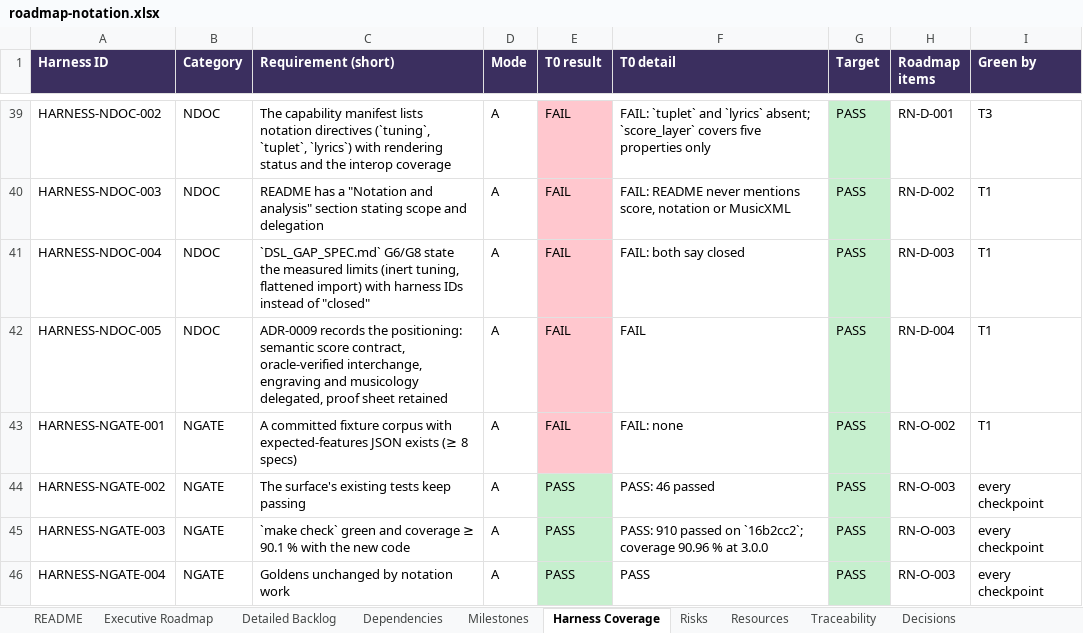
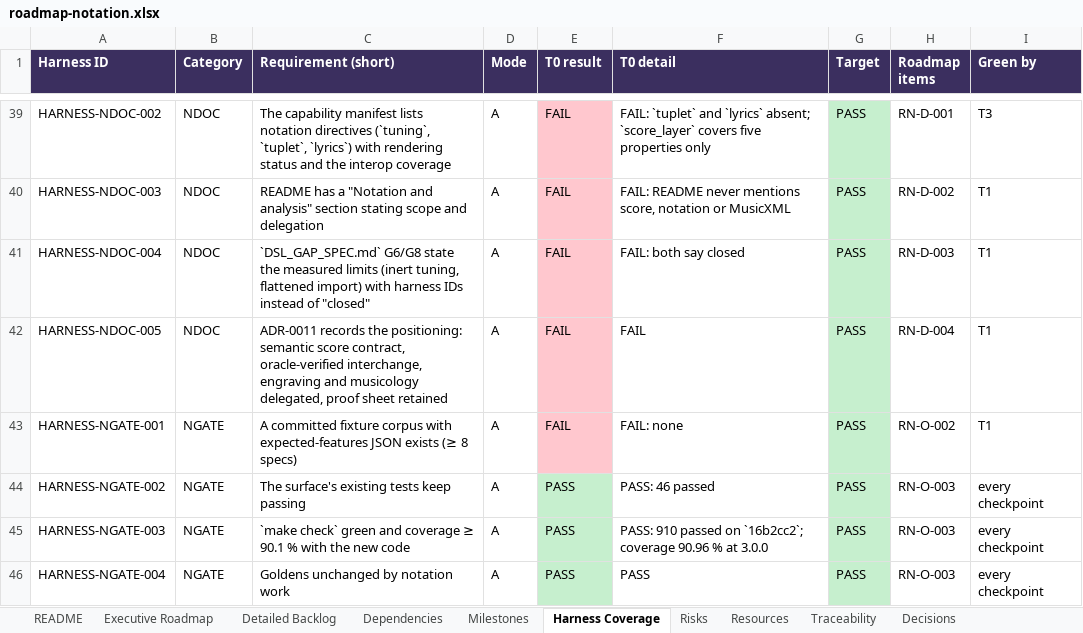
Before and after one commit to pedroanisio/audioforge, an Excel workbook: docs/evolution/roadmap-notation.xlsx, sheet Harness Coverage, drawn as a sheet; only a part is shown, gaps mark what is left out; values as stored, in another font and other column widths than the file's, no borders; table styles not drawn; the diff names each change by its address in the sheet, - before the commit and + after, or states it on an @@ line.

Commit message:
docs: record completed notation phase 3 acceptance

```diff
--- a/docs/evolution/roadmap-notation.xlsx (sheet Harness Coverage)
+++ b/docs/evolution/roadmap-notation.xlsx (sheet Harness Coverage)
-C42 (Requirement (short)): ADR-0009 records the…
+C42 (Requirement (short)): ADR-0011 records the…
```
Also changed, not shown: sheet Detailed Backlog, sheet Milestones, sheet Executive Roadmap, sheet Dependencies, sheet Traceability, 29 other files.
